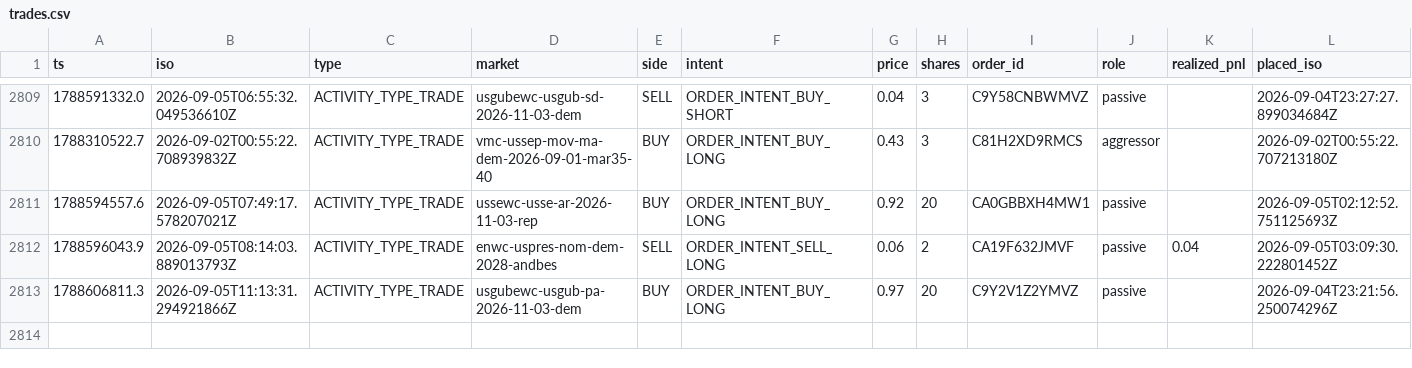
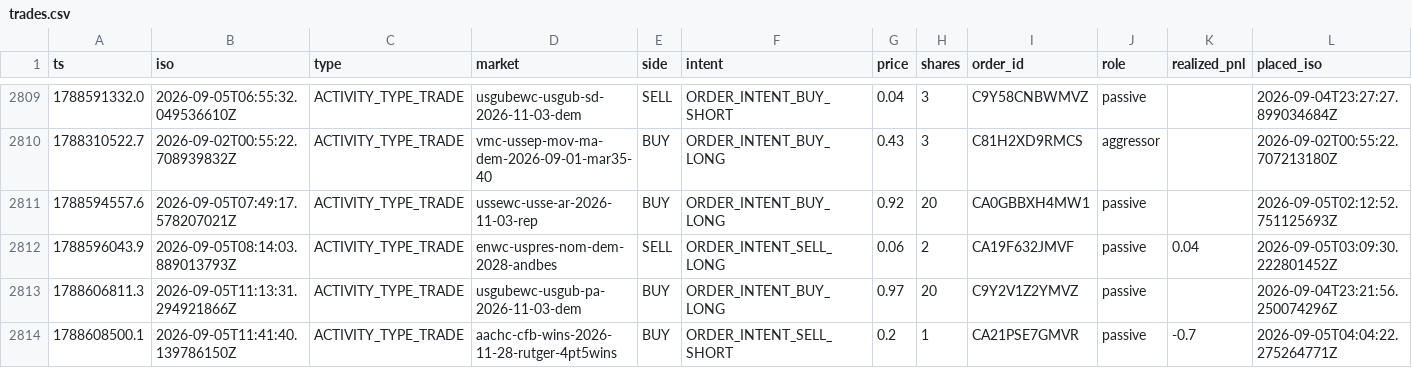
Before and after one commit to wfco223/Liquidity-rewards, a CSV file: data/trades.csv, drawn as a sheet; only a part is shown, gaps mark what is left out; rows hold the shown columns only; the diff names each change by its address in the sheet, - before the commit and + after, or states it on an @@ line.

Commit message:
trade history: +1 rows [skip ci]

```diff
--- a/data/trades.csv
+++ b/data/trades.csv
+row 2814: 1788608500.1 | 2026-09-05T11:41:40.139786150Z | ACTIVITY_TYPE_TRADE | aachc-cfb-wins-2026-11-28-rutger-4pt5wins | BUY | ORDER_INTENT_SELL_SHORT | 0.2 | 1 | CA21PSE7GMVR | passive | -0.7 | 2026-09-05T04:04:22.275264771Z
```
